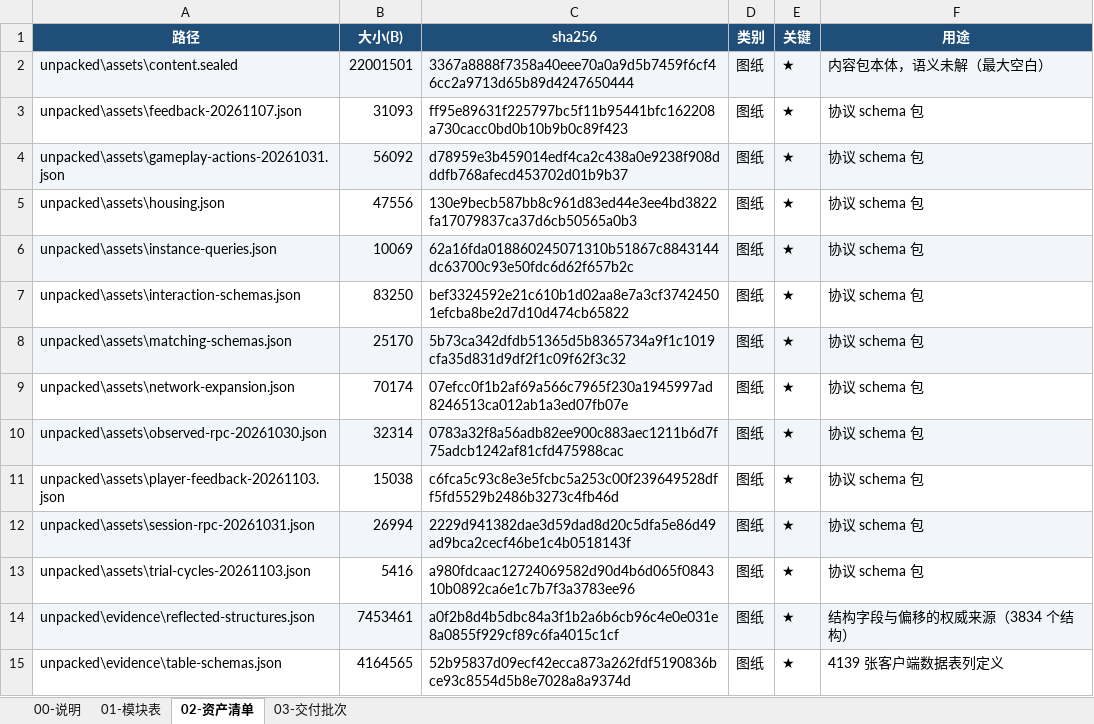
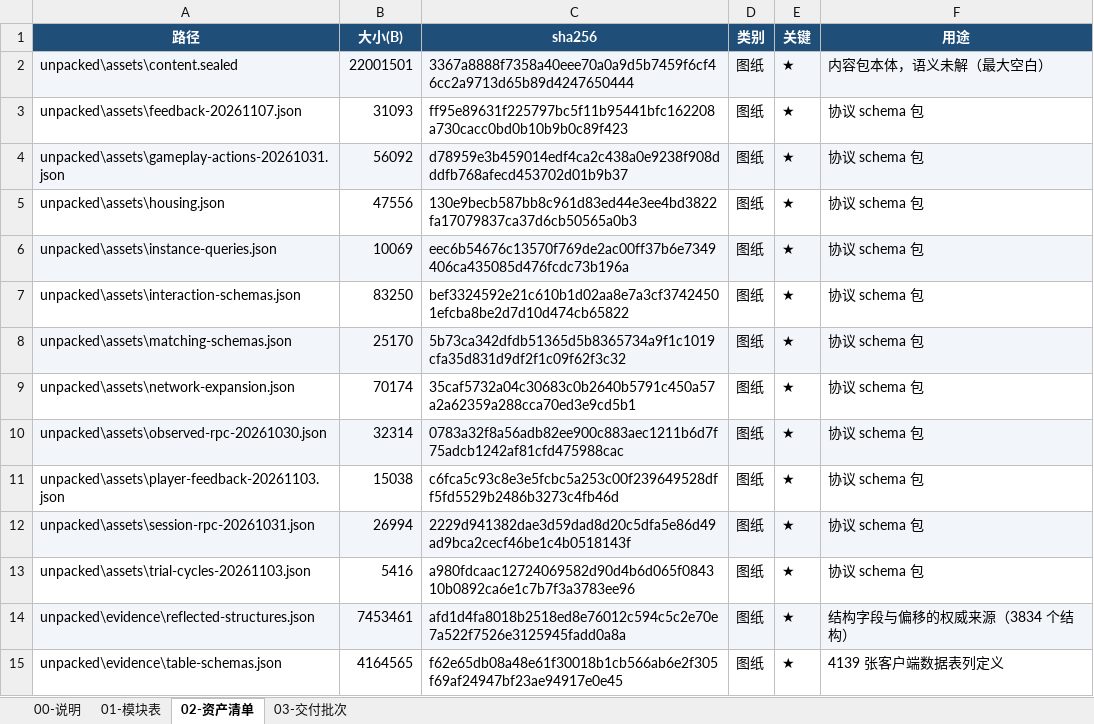
Before and after one commit to Auth3r/tfd-v50-workbench, an Excel workbook: handoff/02-模块表.xlsx, sheet 02-资产清单, drawn as a sheet; only a part is shown; values as stored, in another font and other column widths than the file's, no borders; the diff covers the shown part only; the diff names each change by its address in the sheet, - before the commit and + after, or states it on an @@ line.

Commit message:
handoff：裁决 M02 版本漂移 + 清单哈希改 LF 归一化 + 修 Excel 报修复的问题
- 新增 07-M02复检与基线更新.md：漂移源于我方改 patch_v50.py 且清单未更新、
  叠加 CRLF/LF 逐字节差异；给出新基线与核对方法，M02 立即恢复
- 新增 08-patch_v50-基线.py（LF 归一化副本），sha256(norm)=8e146d75…，供对方替换旧副本
- 01-资产清单.json 增加 sha256_raw / text 字段，note 写明归一化规则
- 02-模块表.xlsx：修 sheet1 遗留的 selection pane 悬空引用（Excel 打开报
  '部分内容有问题'并自动修复的真正原因），全 12 个 XML 部件严格解析通过

```diff
--- a/handoff/02-模块表.xlsx (sheet 02-资产清单)
+++ b/handoff/02-模块表.xlsx (sheet 02-资产清单)
-C6 (sha256): 62a16fda018860245071310b51867c8843144dc63700c93e50fdc6d62f657b2c
+C6 (sha256): eec6b54676c13570f769de2ac00ff37b6e7349406ca435085d476fcdc73b196a
-C9 (sha256): 07efcc0f1b2af69a566c7965f230a1945997ad8246513ca012ab1a3ed07fb07e
+C9 (sha256): 35caf5732a04c30683c0b2640b5791c450a57a2a62359a288cca70ed3e9cd5b1
-C14 (sha256): a0f2b8d4b5dbc84a3f1b2a6b6cb96c4e0e031e8a0855f929cf89c6fa4015c1cf
+C14 (sha256): afd1d4fa8018b2518ed8e76012c594c5c2e70e7a522f7526e3125945fadd0a8a
-C15 (sha256): 52b95837d09ecf42ecca873a262fdf5190836bce93c8554d5b8e7028a8a9374d
+C15 (sha256): f62e65db08a48e61f30018b1cb566ab6e2f305f69af24947bf23ae94917e0e45
```
Also changed, not shown: 2 added rows, 38 edited cells and cell formats elsewhere in this sheet, 4 other files.
